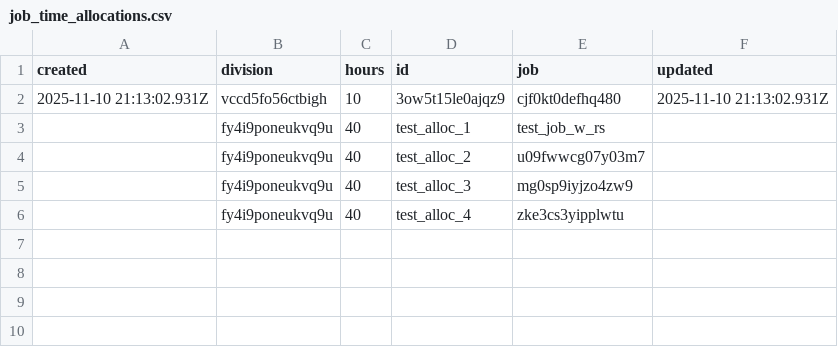
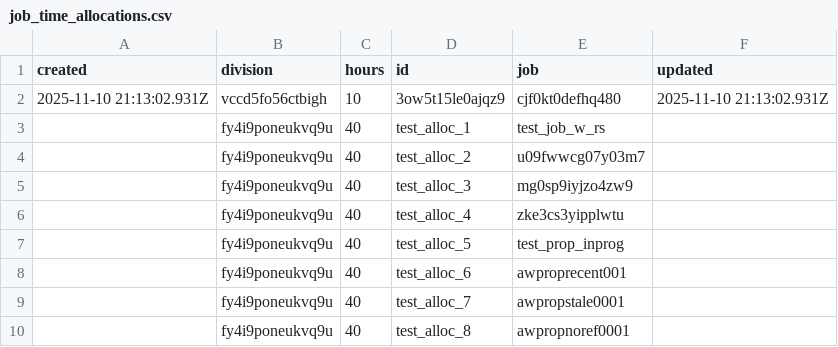
Before and after one commit to stamler/tybalt_turbo, a CSV file: app/test_seed_data/data/job_time_allocations.csv, drawn as a sheet.

```diff
--- a/app/test_seed_data/data/job_time_allocations.csv
+++ b/app/test_seed_data/data/job_time_allocations.csv
@@ -6 +6,5 @@ created,division,hours,id,job,updated
 ,fy4i9poneukvq9u,40,test_alloc_4,zke3cs3yipplwtu,
+,fy4i9poneukvq9u,40,test_alloc_5,test_prop_inprog,
+,fy4i9poneukvq9u,40,test_alloc_6,awproprecent001,
+,fy4i9poneukvq9u,40,test_alloc_7,awpropstale0001,
+,fy4i9poneukvq9u,40,test_alloc_8,awpropnoref0001,
```
Also changed, not shown: app/test_seed_data/data/jobs.csv, 6 other files.
